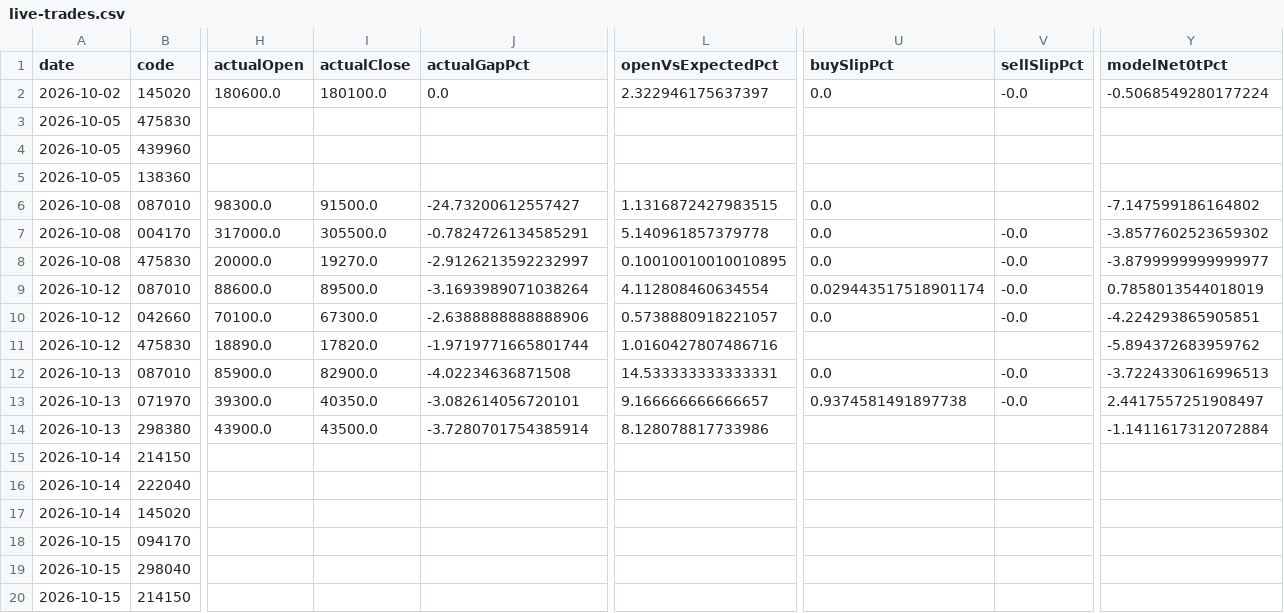
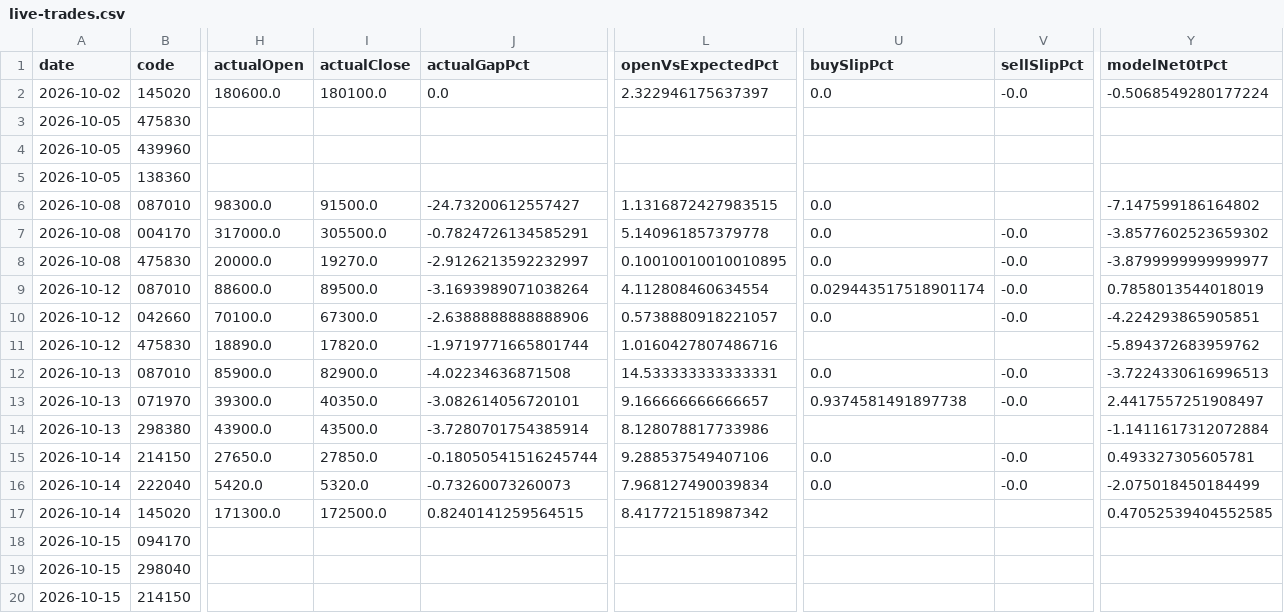
Before and after one commit to jkdevjob/jkquant, a CSV file: data/opening-gapdown-research/live-trades.csv, drawn as a sheet; only a part is shown, gaps mark what is left out; the diff names each change by its address in the sheet, - before the commit and + after, or states it on an @@ line.

```diff
--- a/data/opening-gapdown-research/live-trades.csv
+++ b/data/opening-gapdown-research/live-trades.csv
-H15 (actualOpen): (empty)
+H15 (actualOpen): 27650.0
-I15 (actualClose): (empty)
+I15 (actualClose): 27850.0
-J15 (actualGapPct): (empty)
+J15 (actualGapPct): -0.18050541516245744
-L15 (openVsExpectedPct): (empty)
+L15 (openVsExpectedPct): 9.288537549407106
-U15:U16 (buySlipPct): (empty)
+U15:U16 (buySlipPct): 0.0
-V15:V16 (sellSlipPct): (empty)
+V15:V16 (sellSlipPct): -0.0
-Y15 (modelNet0tPct): (empty)
+Y15 (modelNet0tPct): 0.493327305605781
-H16 (actualOpen): (empty)
+H16 (actualOpen): 5420.0
-I16 (actualClose): (empty)
+I16 (actualClose): 5320.0
-J16 (actualGapPct): (empty)
+J16 (actualGapPct): -0.73260073260073
-L16 (openVsExpectedPct): (empty)
+L16 (openVsExpectedPct): 7.968127490039834
-Y16 (modelNet0tPct): (empty)
+Y16 (modelNet0tPct): -2.075018450184499
-H17 (actualOpen): (empty)
+H17 (actualOpen): 171300.0
-I17 (actualClose): (empty)
+I17 (actualClose): 172500.0
-J17 (actualGapPct): (empty)
+J17 (actualGapPct): 0.8240141259564515
-L17 (openVsExpectedPct): (empty)
+L17 (openVsExpectedPct): 8.417721518987342
-Y17 (modelNet0tPct): (empty)
+Y17 (modelNet0tPct): 0.47052539404552585
```
Also changed, not shown: data/opening-gapdown-research/decisions.csv, 12 other files.
